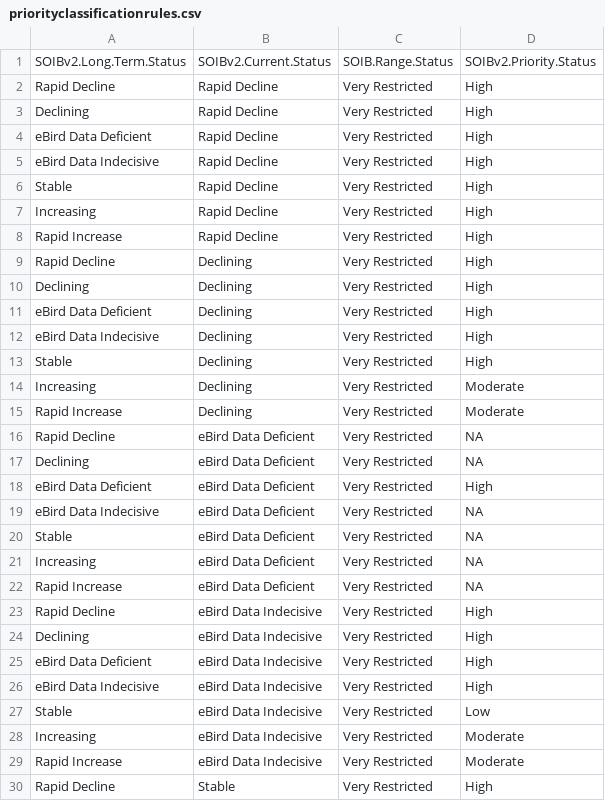
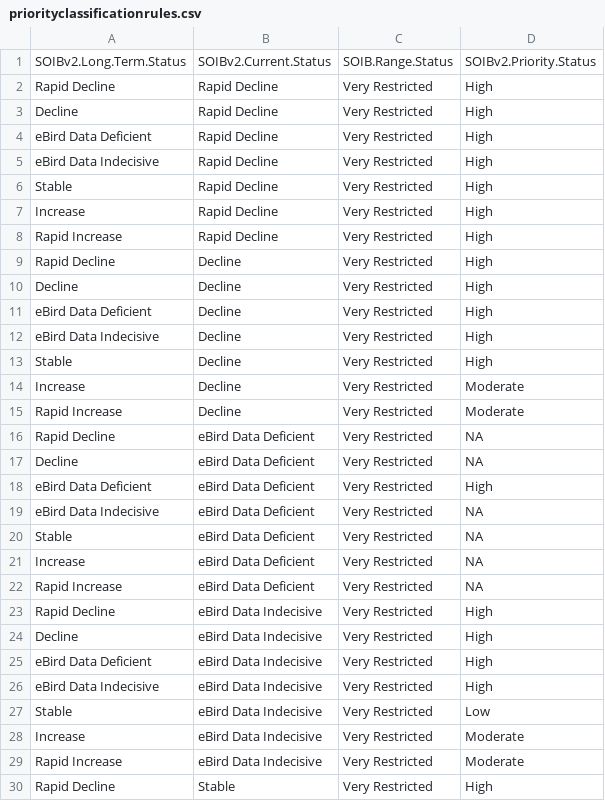
Before and after one commit to shasanko/soib_2023, a CSV file: priorityclassificationrules.csv, drawn as a sheet; only a part is shown; the diff covers the shown part only.

```diff
--- a/priorityclassificationrules.csv
+++ b/priorityclassificationrules.csv
@@ -2,3 +2,3 @@ SOIBv2.Long.Term.Status,SOIBv2.Current.Status,SOIB.Range.Status,SOIBv2.Priority.
 Rapid Decline,Rapid Decline,Very Restricted,High
-Declining,Rapid Decline,Very Restricted,High
+Decline,Rapid Decline,Very Restricted,High
 eBird Data Deficient,Rapid Decline,Very Restricted,High
@@ -6,13 +6,13 @@ eBird Data Indecisive,Rapid Decline,Very Restricted,High
 Stable,Rapid Decline,Very Restricted,High
-Increasing,Rapid Decline,Very Restricted,High
+Increase,Rapid Decline,Very Restricted,High
 Rapid Increase,Rapid Decline,Very Restricted,High
-Rapid Decline,Declining,Very Restricted,High
-Declining,Declining,Very Restricted,High
-eBird Data Deficient,Declining,Very Restricted,High
-eBird Data Indecisive,Declining,Very Restricted,High
-Stable,Declining,Very Restricted,High
-Increasing,Declining,Very Restricted,Moderate
-Rapid Increase,Declining,Very Restricted,Moderate
+Rapid Decline,Decline,Very Restricted,High
+Decline,Decline,Very Restricted,High
+eBird Data Deficient,Decline,Very Restricted,High
+eBird Data Indecisive,Decline,Very Restricted,High
+Stable,Decline,Very Restricted,High
+Increase,Decline,Very Restricted,Moderate
+Rapid Increase,Decline,Very Restricted,Moderate
 Rapid Decline,eBird Data Deficient,Very Restricted,NA
-Declining,eBird Data Deficient,Very Restricted,NA
+Decline,eBird Data Deficient,Very Restricted,NA
 eBird Data Deficient,eBird Data Deficient,Very Restricted,High
@@ -20,6 +20,6 @@ eBird Data Indecisive,eBird Data Deficient,Very Restricted,NA
 Stable,eBird Data Deficient,Very Restricted,NA
-Increasing,eBird Data Deficient,Very Restricted,NA
+Increase,eBird Data Deficient,Very Restricted,NA
 Rapid Increase,eBird Data Deficient,Very Restricted,NA
 Rapid Decline,eBird Data Indecisive,Very Restricted,High
-Declining,eBird Data Indecisive,Very Restricted,High
+Decline,eBird Data Indecisive,Very Restricted,High
 eBird Data Deficient,eBird Data Indecisive,Very Restricted,High
@@ -27,3 +27,3 @@ eBird Data Indecisive,eBird Data Indecisive,Very Restricted,High
 Stable,eBird Data Indecisive,Very Restricted,Low
-Increasing,eBird Data Indecisive,Very Restricted,Moderate
+Increase,eBird Data Indecisive,Very Restricted,Moderate
 Rapid Increase,eBird Data Indecisive,Very Restricted,Moderate
```
Also changed, not shown: 125 edited cells elsewhere in this file, data_independent/hornbills_papumrf.csv, data_independent/spiti_forplot_hab.csv, 16 other files.
